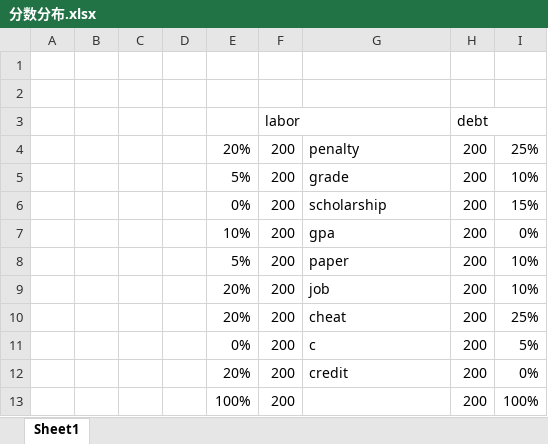
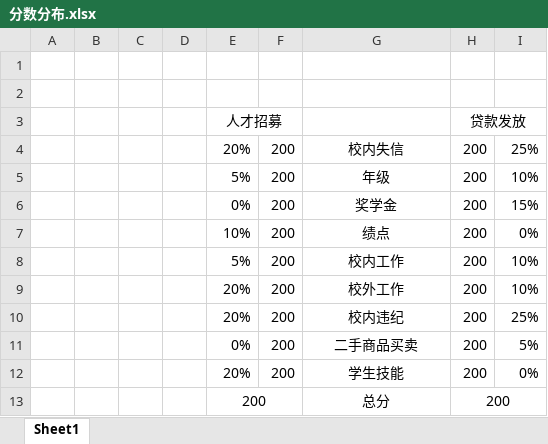
Before and after one commit to samileyang/graduation_project, an Excel workbook: 分数分布.xlsx, sheet Sheet1, drawn as a sheet; values as stored, in another font and other column widths than the file's, no borders; removed rows and columns are numbered as before the commit, all else as after; the diff names each change by its address in the sheet, - before the commit and + after, or states it on an @@ line.

```diff
--- a/分数分布.xlsx (sheet Sheet1)
+++ b/分数分布.xlsx (sheet Sheet1)
-row 3:  |  |  |  |  | labor |  | debt
+row 3:  |  |  |  | 人才招募 |  |  | 贷款发放
-G4: penalty
+G4: 校内失信
-G4:G12 alignment: left
+G4:G12 alignment: center
-G5: grade
+G5: 年级
-G6: scholarship
+G6: 奖学金
-G7: gpa
+G7: 绩点
-G8: paper
+G8: 校内工作
-G9: job
+G9: 校外工作
-G10: cheat
+G10: 校内违纪
-G11: c
+G11: 二手商品买卖
-G12: credit
+G12: 学生技能
-row 13:  |  |  |  | 100% | 200 |  | 200 | 100%
+row 13:  |  |  |  | 200 |  | 总分 | 200
```
Also changed, not shown: u-c矩阵.xlsx.
